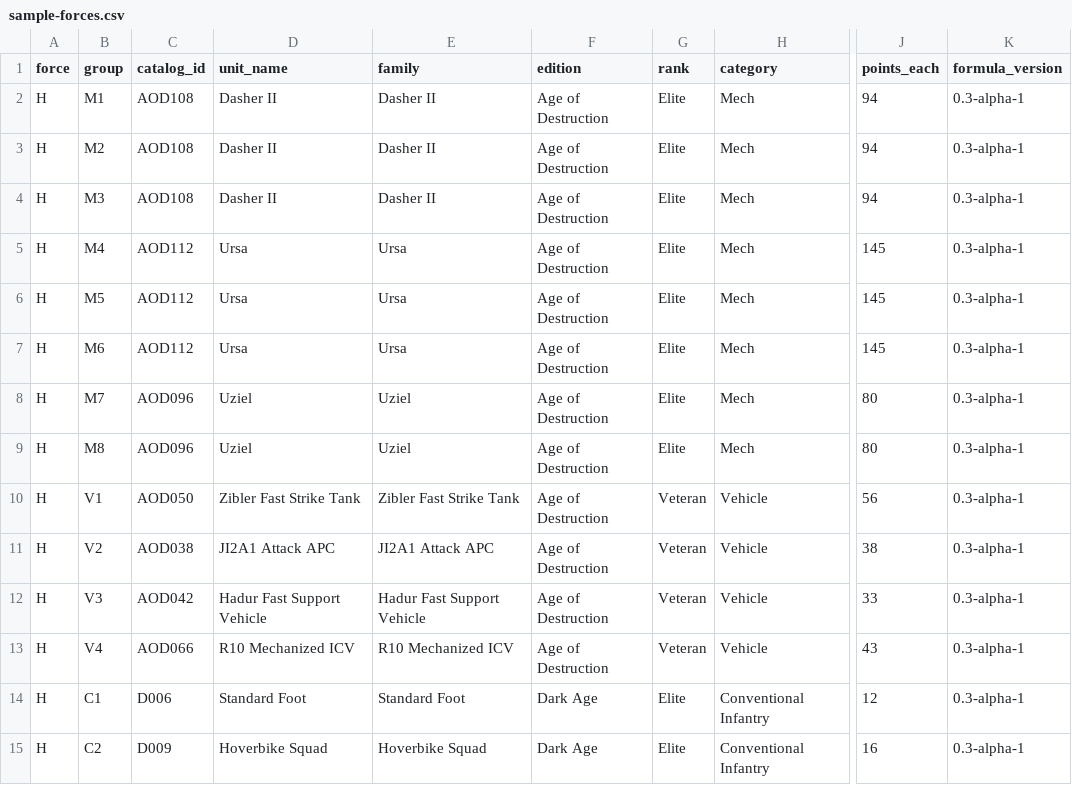
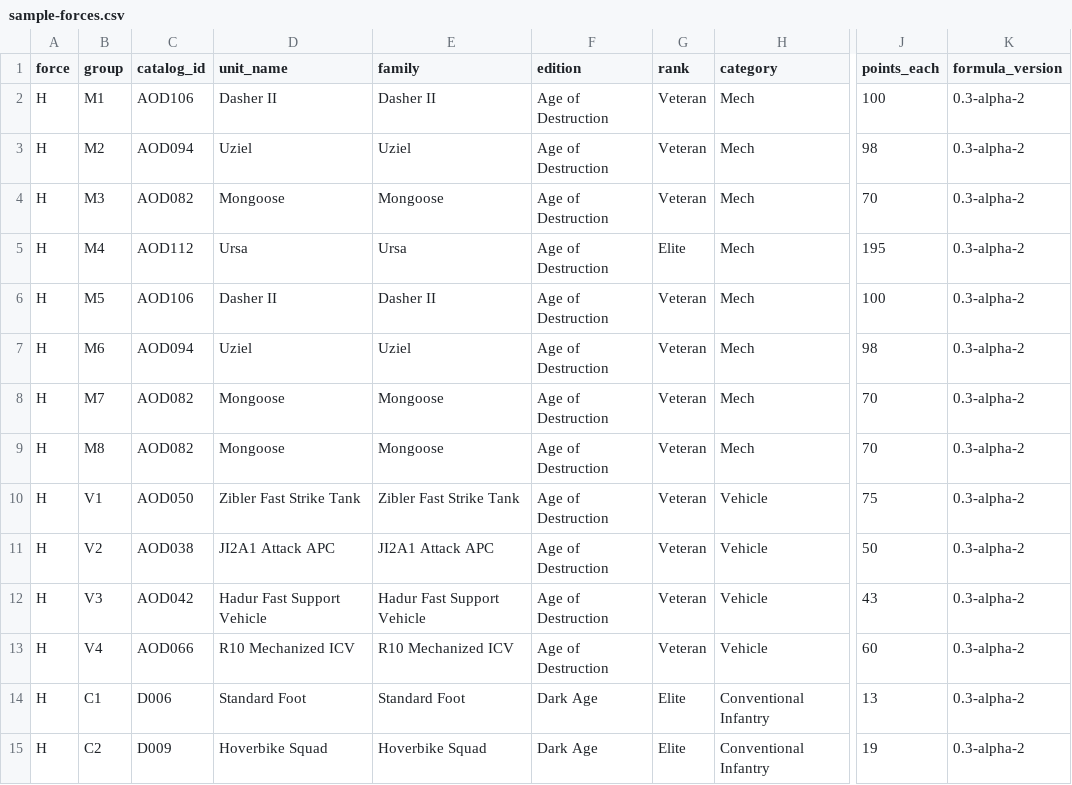
Before and after one commit to TheRocketExchange/mechwarrior-revived, a CSV file: playtest/sample-forces.csv, drawn as a sheet; only a part is shown, gaps mark what is left out; the diff covers the shown part only; the diff names each change by its address in the sheet, - before the commit and + after, or states it on an @@ line.

```diff
--- a/playtest/sample-forces.csv
+++ b/playtest/sample-forces.csv
-C2 (catalog_id): AOD108
+C2 (catalog_id): AOD106
-G2:G4 (rank): Elite
+G2:G4 (rank): Veteran
-J2 (points_each): 94
+J2 (points_each): 100
-K2:K15 (formula_version): 0.3-alpha-1
+K2:K15 (formula_version): 0.3-alpha-2
-C3 (catalog_id): AOD108
+C3 (catalog_id): AOD094
-D3 (unit_name): Dasher II
+D3 (unit_name): Uziel
-E3 (family): Dasher II
+E3 (family): Uziel
-J3 (points_each): 94
+J3 (points_each): 98
-C4 (catalog_id): AOD108
+C4 (catalog_id): AOD082
-D4 (unit_name): Dasher II
+D4 (unit_name): Mongoose
-E4 (family): Dasher II
+E4 (family): Mongoose
-J4 (points_each): 94
+J4 (points_each): 70
-J5 (points_each): 145
+J5 (points_each): 195
-C6 (catalog_id): AOD112
+C6 (catalog_id): AOD106
-D6 (unit_name): Ursa
+D6 (unit_name): Dasher II
-E6 (family): Ursa
+E6 (family): Dasher II
-G6:G9 (rank): Elite
+G6:G9 (rank): Veteran
-J6 (points_each): 145
+J6 (points_each): 100
-C7 (catalog_id): AOD112
+C7 (catalog_id): AOD094
-D7 (unit_name): Ursa
+D7 (unit_name): Uziel
-E7 (family): Ursa
+E7 (family): Uziel
-J7 (points_each): 145
+J7 (points_each): 98
-C8:C9 (catalog_id): AOD096
+C8:C9 (catalog_id): AOD082
-D8:D9 (unit_name): Uziel
+D8:D9 (unit_name): Mongoose
-E8:E9 (family): Uziel
+E8:E9 (family): Mongoose
-J8:J9 (points_each): 80
+J8:J9 (points_each): 70
-J10 (points_each): 56
+J10 (points_each): 75
-J11 (points_each): 38
+J11 (points_each): 50
-J12 (points_each): 33
+J12 (points_each): 43
-J13 (points_each): 43
+J13 (points_each): 60
-J14 (points_each): 12
+J14 (points_each): 13
-J15 (points_each): 16
+J15 (points_each): 19
```
Also changed, not shown: 113 edited cells elsewhere in this file, playtest/adjustments.csv, site/downloads/adjustments.csv, 37 other files.
